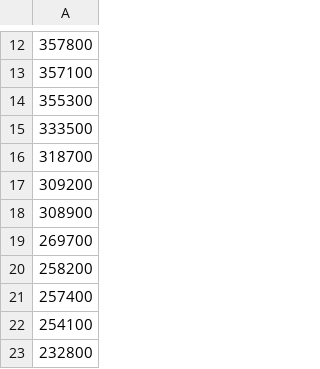
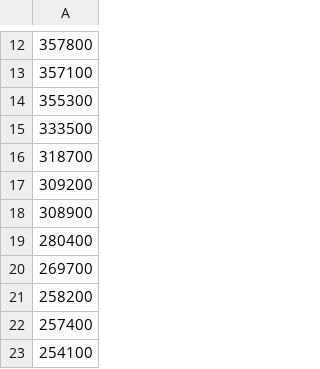
Before and after one commit to takanashi-AFK/TGS2024, a CSV file: Assets/Datas/ranking.csv, drawn as a sheet; only a part is shown, gaps mark what is left out; the shorter side is filled out with more unchanged rows.

```diff
--- a/Assets/Datas/ranking.csv
+++ b/Assets/Datas/ranking.csv
@@ -18,2 +18,3 @@
 308900
+280400
 269700
```
Also changed, not shown: 3 other files.
